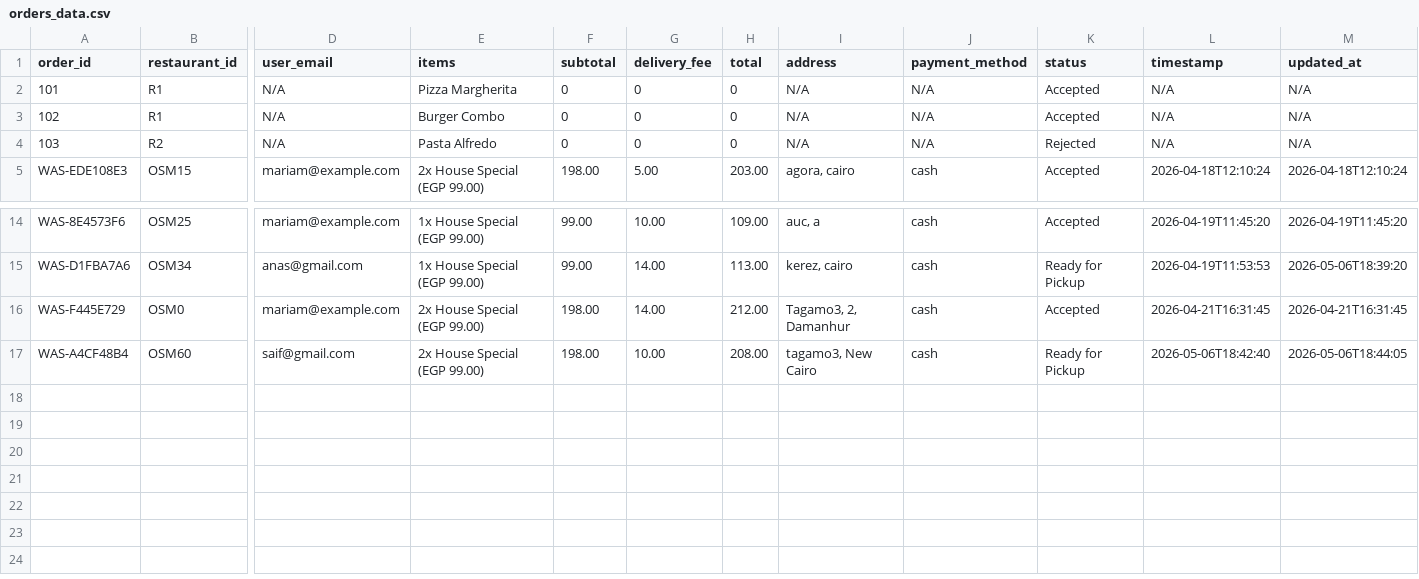
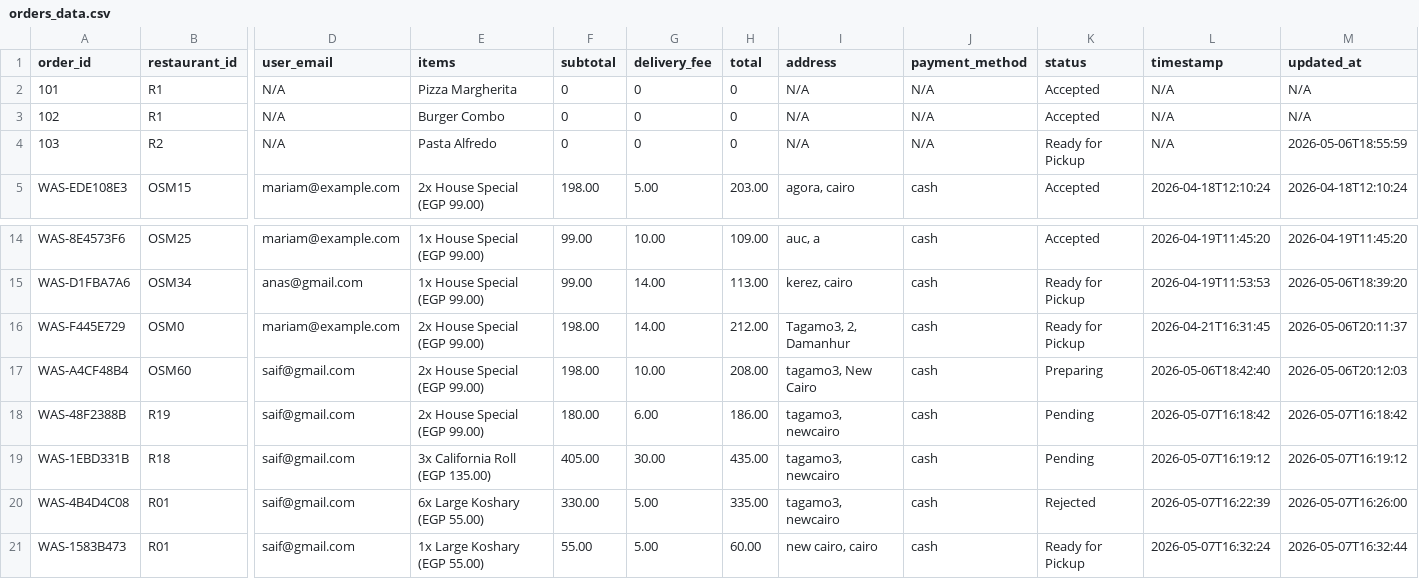
Before and after one commit to saifsabry21/Wasaly, a CSV file: orders_data.csv, drawn as a sheet; only a part is shown, gaps mark what is left out; rows hold the shown columns only; the diff names each change by its address in the sheet, - before the commit and + after, or states it on an @@ line.

Commit message:
Implement restaurant item availability management / linking only 1 restaurant to a restaurant owner user so that only orders related to a certain restaurant appear on the respective restaurant owner's dashboard

```diff
--- a/orders_data.csv
+++ b/orders_data.csv
-K4 (status): Rejected
+K4 (status): Ready for Pickup
-M4 (updated_at): N/A
+M4 (updated_at): 2026-05-06T18:55:59
-K16 (status): Accepted
+K16 (status): Ready for Pickup
-M16 (updated_at): 2026-04-21T16:31:45
+M16 (updated_at): 2026-05-06T20:11:37
-K17 (status): Ready for Pickup
+K17 (status): Preparing
-M17 (updated_at): 2026-05-06T18:44:05
+M17 (updated_at): 2026-05-06T20:12:03
+row 18: WAS-48F2388B | R19 | saif@gmail.com | 2x House Special (EGP 99.00) | 180.00 | 6.00 | 186.00 | tagamo3, newcairo | cash | Pending | 2026-05-07T16:18:42 | 2026-05-07T16:18:42
+row 19: WAS-1EBD331B | R18 | saif@gmail.com | 3x California Roll (EGP 135.00) | 405.00 | 30.00 | 435.00 | tagamo3, newcairo | cash | Pending | 2026-05-07T16:19:12 | 2026-05-07T16:19:12
+row 20: WAS-4B4D4C08 | R01 | saif@gmail.com | 6x Large Koshary (EGP 55.00) | 330.00 | 5.00 | 335.00 | tagamo3, newcairo | cash | Rejected | 2026-05-07T16:22:39 | 2026-05-07T16:26:00
+row 21: WAS-1583B473 | R01 | saif@gmail.com | 1x Large Koshary (EGP 55.00) | 55.00 | 5.00 | 60.00 | new cairo, cairo | cash | Ready for Pickup | 2026-05-07T16:32:24 | 2026-05-07T16:32:44
```
Also changed, not shown: 6 other files.
